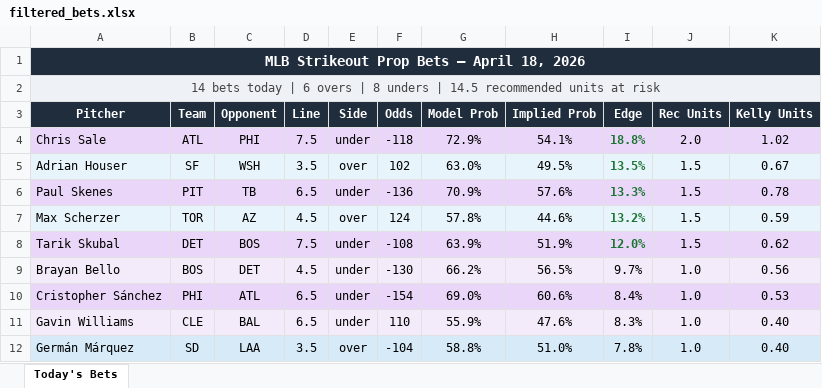
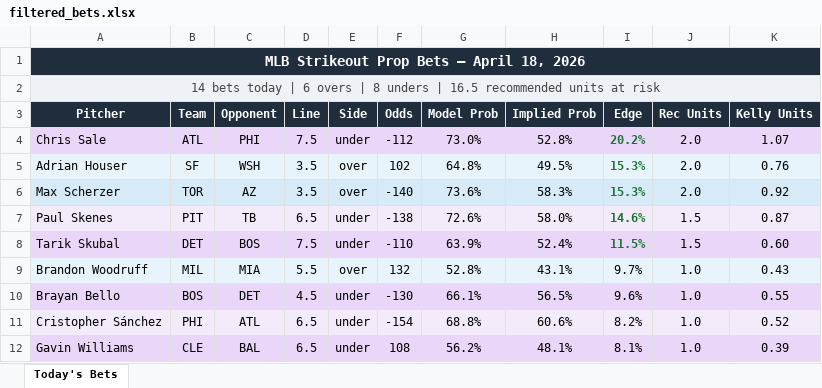
Before and after one commit to andrewrust04-blip/mlb-betting-model, an Excel workbook: filtered_bets.xlsx, sheet Today's Bets, drawn as a sheet; only a part is shown; the shorter side is filled out with more unchanged rows; values as stored, in another font and other column widths than the file's, no borders; removed rows and columns are numbered as before the commit, all else as after; the diff covers the shown part only; the diff names each change by its address in the sheet, - before the commit and + after, or states it on an @@ line.

```diff
--- a/filtered_bets.xlsx (sheet Today's Bets)
+++ b/filtered_bets.xlsx (sheet Today's Bets)
-A2 (Pitcher): …unders | 14.5 recommended units…
+A2 (Pitcher): …unders | 16.5 recommended units…
-F4 (Odds): -118
+F4 (Odds): -112
-G4 (Model Prob): 72.9%
+G4 (Model Prob): 73.0%
-H4 (Implied Prob): 54.1%
+H4 (Implied Prob): 52.8%
-I4 (Edge): 18.8%
+I4 (Edge): 20.2%
-K4 (Kelly Units): 1.02
+K4 (Kelly Units): 1.07
-G5 (Model Prob): 63.0%
+G5 (Model Prob): 64.8%
-I5 (Edge): 13.5%
+I5 (Edge): 15.3%
-J5 (Rec Units): 1.5
+J5 (Rec Units): 2.0
-K5 (Kelly Units): 0.67
+K5 (Kelly Units): 0.76
+row 6: Max Scherzer | TOR | AZ | 3.5 | over | -140 | 73.6% | 58.3% | 15.3% | 2.0 | 0.92
-F7 (Odds): -136
+F7 (Odds): -138
-G7 (Model Prob): 70.9%
+G7 (Model Prob): 72.6%
-H7 (Implied Prob): 57.6%
+H7 (Implied Prob): 58.0%
-I7 (Edge): 13.3%
+I7 (Edge): 14.6%
-K7 (Kelly Units): 0.78
+K7 (Kelly Units): 0.87
-row 7: Max Scherzer | TOR | AZ | 4.5 | over | 124 | 57.8% | 44.6% | 13.2% | 1.5 | 0.59
-F8 (Odds): -108
+F8 (Odds): -110
-H8 (Implied Prob): 51.9%
+H8 (Implied Prob): 52.4%
-I8 (Edge): 12.0%
+I8 (Edge): 11.5%
-K8 (Kelly Units): 0.62
+K8 (Kelly Units): 0.60
+row 9: Brandon Woodruff | MIL | MIA | 5.5 | over | 132 | 52.8% | 43.1% | 9.7% | 1.0 | 0.43
-G10 (Model Prob): 66.2%
+G10 (Model Prob): 66.1%
-I10 (Edge): 9.7%
+I10 (Edge): 9.6%
-K10 (Kelly Units): 0.56
+K10 (Kelly Units): 0.55
-G11 (Model Prob): 69.0%
+G11 (Model Prob): 68.8%
-I11 (Edge): 8.4%
+I11 (Edge): 8.2%
-K11 (Kelly Units): 0.53
+K11 (Kelly Units): 0.52
-F12 (Odds): 110
+F12 (Odds): 108
-G12 (Model Prob): 55.9%
+G12 (Model Prob): 56.2%
-H12 (Implied Prob): 47.6%
+H12 (Implied Prob): 48.1%
-I12 (Edge): 8.3%
+I12 (Edge): 8.1%
-K12 (Kelly Units): 0.40
+K12 (Kelly Units): 0.39
```
Also changed, not shown: 2 added rows, 3 removed rows and 5 edited cells elsewhere in this sheet, bet_log.xlsx, 4 other files.
